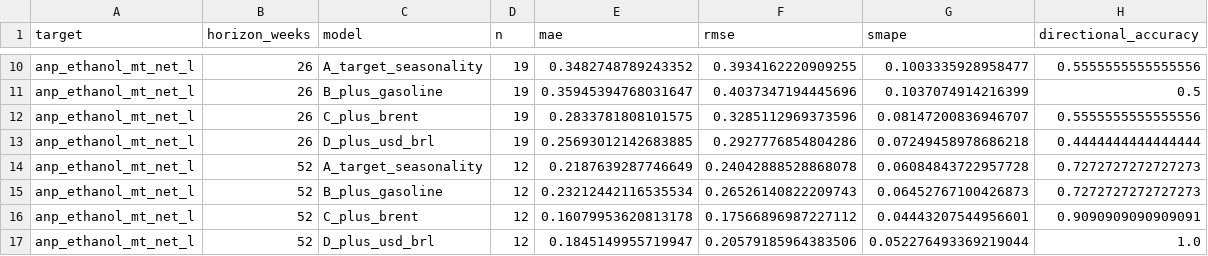
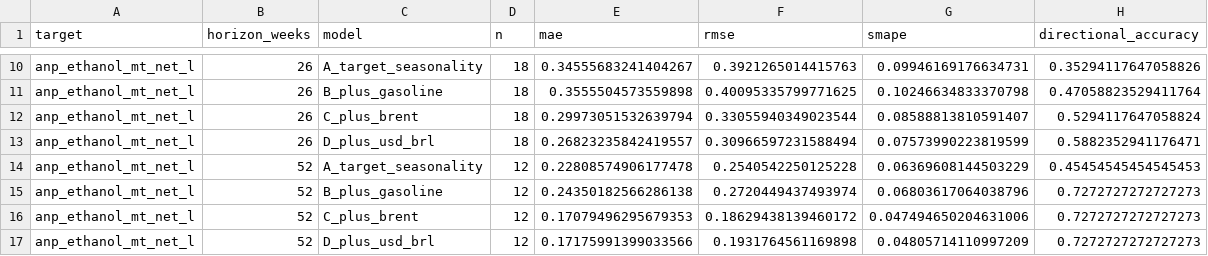
Before and after one commit to CBordaYupanqui/Etanol-de-maiz, a CSV file: outputs/monthly_backtest_metrics.csv, drawn as a sheet; only a part is shown, gaps mark what is left out; the diff covers the shown part only; the diff names each change by its address in the sheet, - before the commit and + after, or states it on an @@ line.

```diff
--- a/outputs/monthly_backtest_metrics.csv
+++ b/outputs/monthly_backtest_metrics.csv
-D10:D13 (n): 19
+D10:D13 (n): 18
-E10 (mae): 0.3482748789243352
+E10 (mae): 0.34555683241404267
-F10 (rmse): 0.3934162220909255
+F10 (rmse): 0.3921265014415763
-G10 (smape): 0.1003335928958477
+G10 (smape): 0.09946169176634731
-H10 (directional_accuracy): 0.5555555555555556
+H10 (directional_accuracy): 0.35294117647058826
-E11 (mae): 0.35945394768031647
+E11 (mae): 0.3555504573559898
-F11 (rmse): 0.4037347194445696
+F11 (rmse): 0.40095335799771625
-G11 (smape): 0.1037074914216399
+G11 (smape): 0.10246634833370798
-H11 (directional_accuracy): 0.5
+H11 (directional_accuracy): 0.47058823529411764
-E12 (mae): 0.2833781808101575
+E12 (mae): 0.29973051532639794
-F12 (rmse): 0.3285112969373596
+F12 (rmse): 0.33055940349023544
-G12 (smape): 0.08147200836946707
+G12 (smape): 0.08588813810591407
-H12 (directional_accuracy): 0.5555555555555556
+H12 (directional_accuracy): 0.5294117647058824
-E13 (mae): 0.25693012142683885
+E13 (mae): 0.26823235842419557
-F13 (rmse): 0.2927776854804286
+F13 (rmse): 0.30966597231588494
-G13 (smape): 0.07249458978686218
+G13 (smape): 0.07573990223819599
-H13 (directional_accuracy): 0.4444444444444444
+H13 (directional_accuracy): 0.5882352941176471
-E14 (mae): 0.2187639287746649
+E14 (mae): 0.22808574906177478
-F14 (rmse): 0.24042888528868078
+F14 (rmse): 0.2540542250125228
-G14 (smape): 0.06084843722957728
+G14 (smape): 0.06369608144503229
-H14 (directional_accuracy): 0.7272727272727273
+H14 (directional_accuracy): 0.45454545454545453
-E15 (mae): 0.23212442116535534
+E15 (mae): 0.24350182566286138
-F15 (rmse): 0.26526140822209743
+F15 (rmse): 0.2720449437493974
-G15 (smape): 0.06452767100426873
+G15 (smape): 0.06803617064038796
-E16 (mae): 0.16079953620813178
+E16 (mae): 0.17079496295679353
-F16 (rmse): 0.17566896987227112
+F16 (rmse): 0.18629438139460172
-G16 (smape): 0.04443207544956601
+G16 (smape): 0.047494650204631006
-H16 (directional_accuracy): 0.9090909090909091
+H16 (directional_accuracy): 0.7272727272727273
-E17 (mae): 0.1845149955719947
+E17 (mae): 0.17175991399033566
-F17 (rmse): 0.20579185964383506
+F17 (rmse): 0.1931764561169898
-G17 (smape): 0.052276493369219044
+G17 (smape): 0.04805714110997209
-H17 (directional_accuracy): 1.0
+H17 (directional_accuracy): 0.7272727272727273
```
Also changed, not shown: 94 edited cells elsewhere in this file, outputs/backtest_predictions.csv, outputs/cepea_historical_5y.csv, 12 other files.
